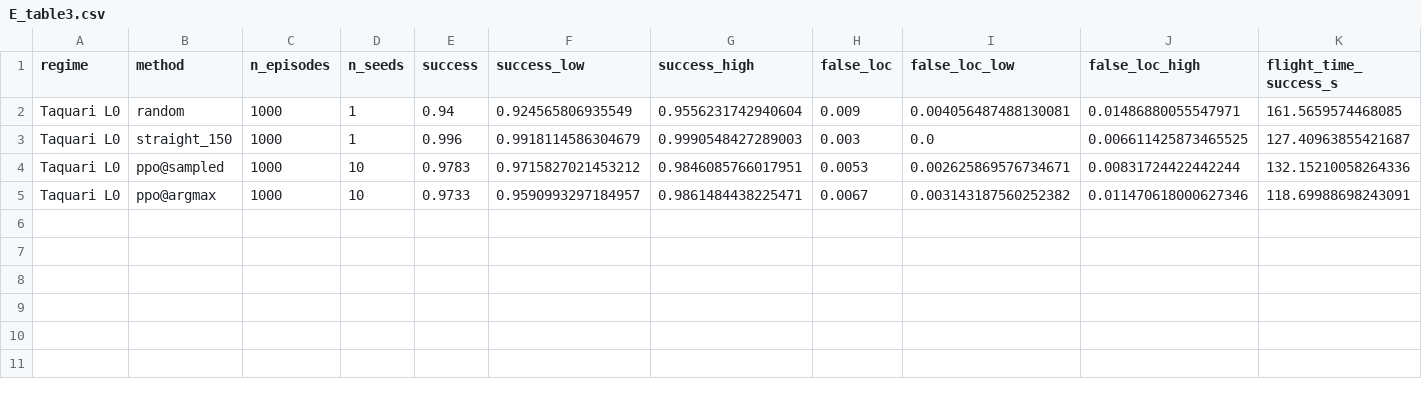
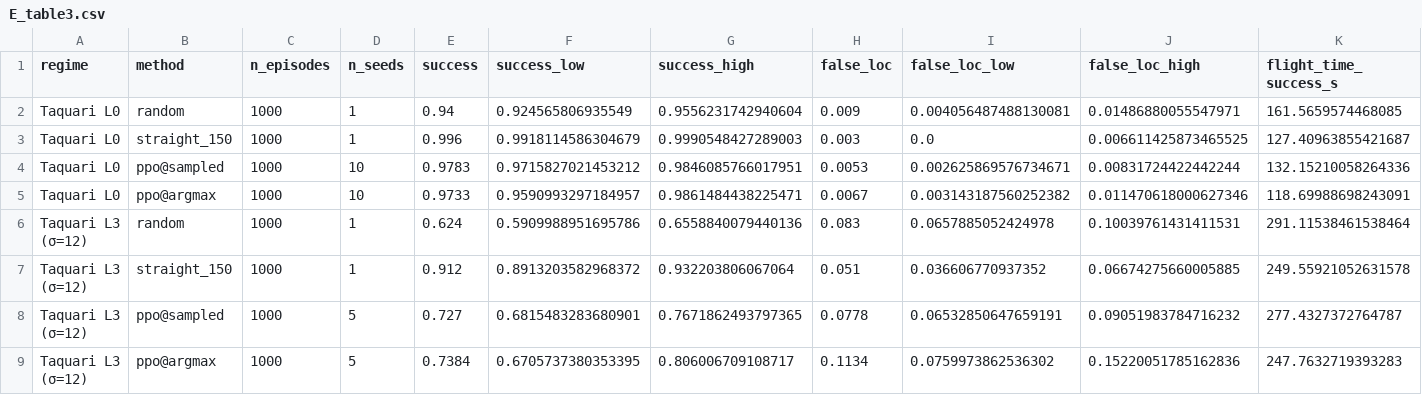
Before and after one commit to Ochoalog/drone-moppo, a CSV file: paper/tables/E_table3.csv, drawn as a sheet; only a part is shown; rows hold the shown columns only; the diff names each change by its address in the sheet, - before the commit and + after, or states it on an @@ line.

```diff
--- a/paper/tables/E_table3.csv
+++ b/paper/tables/E_table3.csv
+row 6: Taquari L3 (σ=12) | random | 1000 | 1 | 0.624 | 0.5909988951695786 | 0.6558840079440136 | 0.083 | 0.0657885052424978 | 0.10039761431411531 | 291.11538461538464
+row 7: Taquari L3 (σ=12) | straight_150 | 1000 | 1 | 0.912 | 0.8913203582968372 | 0.932203806067064 | 0.051 | 0.036606770937352 | 0.06674275660005885 | 249.55921052631578
+row 8: Taquari L3 (σ=12) | ppo@sampled | 1000 | 5 | 0.727 | 0.6815483283680901 | 0.7671862493797365 | 0.0778 | 0.06532850647659191 | 0.09051983784716232 | 277.4327372764787
+row 9: Taquari L3 (σ=12) | ppo@argmax | 1000 | 5 | 0.7384 | 0.6705737380353395 | 0.806006709108717 | 0.1134 | 0.0759973862536302 | 0.15220051785162836 | 247.7632719393283
```
Also changed, not shown: colab/jobs_v3.csv, paper/tables/E_curve.csv, 13 other files.
